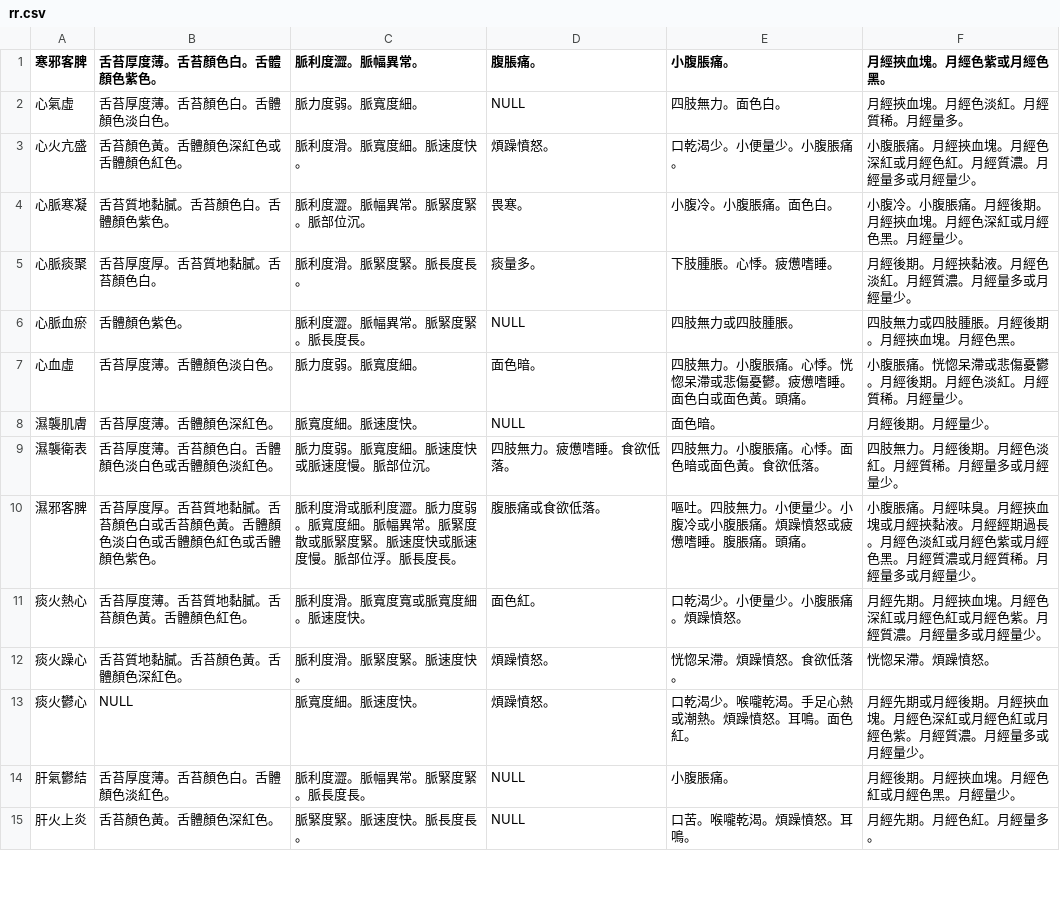
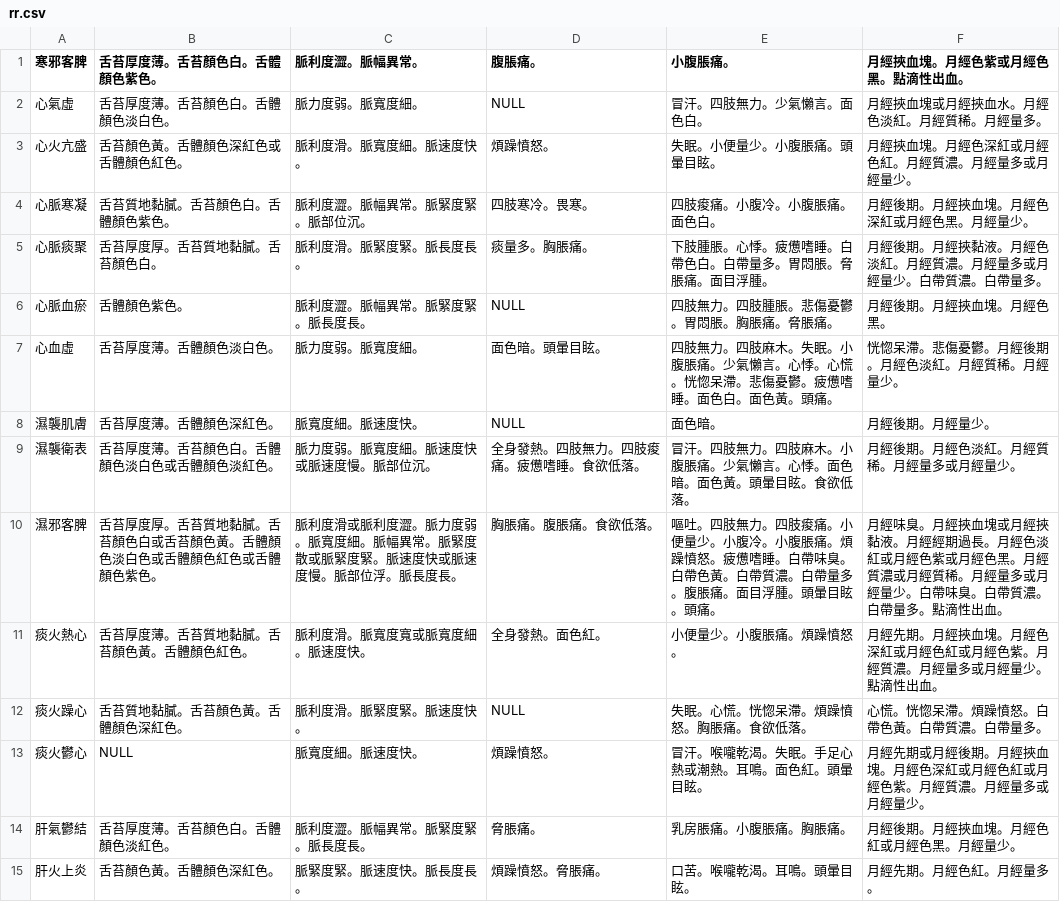
Before and after one commit to apple310565/Women-s-Health-APP, a CSV file: app/src/main/assets/rr.csv, drawn as a sheet; only a part is shown; the diff covers the shown part only.

Commit message:
1. 增加健康資訊站版面與飲食版面 2. EAT_TABLE內的資料可自動由csv檔讀入 3. 飲食,運動,穴道按摩,習慣版面收藏功能完成 4. 個人資料修改介面完成 (基本上能不用辯證系統的部分都做得差不多了，只差放入足夠的資料) 5.加入自我管理(大部分的基本功能已施工完畢，就是版面真的有點醜) 2020/7/31: 無新增新介面，只是修改了現有介面的部分功能。 2020/8/16: 新增紀錄項目，經期紀錄視覺化。 2020/8/18:標準化日期紀錄格式為xxxx/xx/xx 2020/8/19:給出紀錄的標準(流量/顏色/質地) 2020/10/15: 初步完成月經病辨證+單選實作 2020/10/19: 改放大，單選多選並存

```diff
--- a/app/src/main/assets/rr.csv
+++ b/app/src/main/assets/rr.csv
@@ -1,15 +1,15 @@
-寒邪客脾,舌苔厚度薄。舌苔顏色白。舌體顏色紫色。,脈利度澀。脈幅異常。,腹脹痛。,小腹脹痛。,月經挾血塊。月經色紫或月經色黑。
-心氣虛,舌苔厚度薄。舌苔顏色白。舌體顏色淡白色。,脈力度弱。脈寬度細。,NULL,四肢無力。面色白。,月經挾血塊。月經色淡紅。月經質稀。月經量多。
-心火亢盛,舌苔顏色黃。舌體顏色深紅色或舌體顏色紅色。,脈利度滑。脈寬度細。脈速度快。,煩躁憤怒。,口乾渴少。小便量少。小腹脹痛。,小腹脹痛。月經挾血塊。月經色深紅或月經色紅。月經質濃。月經量多或月經量少。
-心脈寒凝,舌苔質地黏膩。舌苔顏色白。舌體顏色紫色。,脈利度澀。脈幅異常。脈緊度緊。脈部位沉。,畏寒。,小腹冷。小腹脹痛。面色白。,小腹冷。小腹脹痛。月經後期。月經挾血塊。月經色深紅或月經色黑。月經量少。
-心脈痰聚,舌苔厚度厚。舌苔質地黏膩。舌苔顏色白。,脈利度滑。脈緊度緊。脈長度長。,痰量多。,下肢腫脹。心悸。疲憊嗜睡。,月經後期。月經挾黏液。月經色淡紅。月經質濃。月經量多或月經量少。
-心脈血瘀,舌體顏色紫色。,脈利度澀。脈幅異常。脈緊度緊。脈長度長。,NULL,四肢無力或四肢腫脹。,四肢無力或四肢腫脹。月經後期。月經挾血塊。月經色黑。
-心血虛,舌苔厚度薄。舌體顏色淡白色。,脈力度弱。脈寬度細。,面色暗。,四肢無力。小腹脹痛。心悸。恍惚呆滯或悲傷憂鬱。疲憊嗜睡。面色白或面色黃。頭痛。,小腹脹痛。恍惚呆滯或悲傷憂鬱。月經後期。月經色淡紅。月經質稀。月經量少。
+寒邪客脾,舌苔厚度薄。舌苔顏色白。舌體顏色紫色。,脈利度澀。脈幅異常。,腹脹痛。,小腹脹痛。,月經挾血塊。月經色紫或月經色黑。點滴性出血。
+心氣虛,舌苔厚度薄。舌苔顏色白。舌體顏色淡白色。,脈力度弱。脈寬度細。,NULL,冒汗。四肢無力。少氣懶言。面色白。,月經挾血塊或月經挾血水。月經色淡紅。月經質稀。月經量多。
+心火亢盛,舌苔顏色黃。舌體顏色深紅色或舌體顏色紅色。,脈利度滑。脈寬度細。脈速度快。,煩躁憤怒。,失眠。小便量少。小腹脹痛。頭暈目眩。,月經挾血塊。月經色深紅或月經色紅。月經質濃。月經量多或月經量少。
+心脈寒凝,舌苔質地黏膩。舌苔顏色白。舌體顏色紫色。,脈利度澀。脈幅異常。脈緊度緊。脈部位沉。,四肢寒冷。畏寒。,四肢痠痛。小腹冷。小腹脹痛。面色白。,月經後期。月經挾血塊。月經色深紅或月經色黑。月經量少。
+心脈痰聚,舌苔厚度厚。舌苔質地黏膩。舌苔顏色白。,脈利度滑。脈緊度緊。脈長度長。,痰量多。胸脹痛。,下肢腫脹。心悸。疲憊嗜睡。白帶色白。白帶量多。胃悶脹。脅脹痛。面目浮腫。,月經後期。月經挾黏液。月經色淡紅。月經質濃。月經量多或月經量少。白帶質濃。白帶量多。
+心脈血瘀,舌體顏色紫色。,脈利度澀。脈幅異常。脈緊度緊。脈長度長。,NULL,四肢無力。四肢腫脹。悲傷憂鬱。胃悶脹。胸脹痛。脅脹痛。,月經後期。月經挾血塊。月經色黑。
+心血虛,舌苔厚度薄。舌體顏色淡白色。,脈力度弱。脈寬度細。,面色暗。頭暈目眩。,四肢無力。四肢麻木。失眠。小腹脹痛。少氣懶言。心悸。心慌。恍惚呆滯。悲傷憂鬱。疲憊嗜睡。面色白。面色黃。頭痛。,恍惚呆滯。悲傷憂鬱。月經後期。月經色淡紅。月經質稀。月經量少。
 濕襲肌膚,舌苔厚度薄。舌體顏色深紅色。,脈寬度細。脈速度快。,NULL,面色暗。,月經後期。月經量少。
-濕襲衛表,舌苔厚度薄。舌苔顏色白。舌體顏色淡白色或舌體顏色淡紅色。,脈力度弱。脈寬度細。脈速度快或脈速度慢。脈部位沉。,四肢無力。疲憊嗜睡。食欲低落。,四肢無力。小腹脹痛。心悸。面色暗或面色黃。食欲低落。,四肢無力。月經後期。月經色淡紅。月經質稀。月經量多或月經量少。
-濕邪客脾,舌苔厚度厚。舌苔質地黏膩。舌苔顏色白或舌苔顏色黃。舌體顏色淡白色或舌體顏色紅色或舌體顏色紫色。,脈利度滑或脈利度澀。脈力度弱。脈寬度細。脈幅異常。脈緊度散或脈緊度緊。脈速度快或脈速度慢。脈部位浮。脈長度長。,腹脹痛或食欲低落。,嘔吐。四肢無力。小便量少。小腹冷或小腹脹痛。煩躁憤怒或疲憊嗜睡。腹脹痛。頭痛。,小腹脹痛。月經味臭。月經挾血塊或月經挾黏液。月經經期過長。月經色淡紅或月經色紫或月經色黑。月經質濃或月經質稀。月經量多或月經量少。
-痰火熱心,舌苔厚度薄。舌苔質地黏膩。舌苔顏色黃。舌體顏色紅色。,脈利度滑。脈寬度寬或脈寬度細。脈速度快。,面色紅。,口乾渴少。小便量少。小腹脹痛。煩躁憤怒。,月經先期。月經挾血塊。月經色深紅或月經色紅或月經色紫。月經質濃。月經量多或月經量少。
-痰火躁心,舌苔質地黏膩。舌苔顏色黃。舌體顏色深紅色。,脈利度滑。脈緊度緊。脈速度快。,煩躁憤怒。,恍惚呆滯。煩躁憤怒。食欲低落。,恍惚呆滯。煩躁憤怒。
-痰火鬱心,NULL,脈寬度細。脈速度快。,煩躁憤怒。,口乾渴少。喉嚨乾渴。手足心熱或潮熱。煩躁憤怒。耳鳴。面色紅。,月經先期或月經後期。月經挾血塊。月經色深紅或月經色紅或月經色紫。月經質濃。月經量多或月經量少。
-肝氣鬱結,舌苔厚度薄。舌苔顏色白。舌體顏色淡紅色。,脈利度澀。脈幅異常。脈緊度緊。脈長度長。,NULL,小腹脹痛。,月經後期。月經挾血塊。月經色紅或月經色黑。月經量少。
-肝火上炎,舌苔顏色黃。舌體顏色深紅色。,脈緊度緊。脈速度快。脈長度長。,NULL,口苦。喉嚨乾渴。煩躁憤怒。耳鳴。,月經先期。月經色紅。月經量多。
+濕襲衛表,舌苔厚度薄。舌苔顏色白。舌體顏色淡白色或舌體顏色淡紅色。,脈力度弱。脈寬度細。脈速度快或脈速度慢。脈部位沉。,全身發熱。四肢無力。四肢痠痛。疲憊嗜睡。食欲低落。,冒汗。四肢無力。四肢麻木。小腹脹痛。少氣懶言。心悸。面色暗。面色黃。頭暈目眩。食欲低落。,月經後期。月經色淡紅。月經質稀。月經量多或月經量少。
+濕邪客脾,舌苔厚度厚。舌苔質地黏膩。舌苔顏色白或舌苔顏色黃。舌體顏色淡白色或舌體顏色紅色或舌體顏色紫色。,脈利度滑或脈利度澀。脈力度弱。脈寬度細。脈幅異常。脈緊度散或脈緊度緊。脈速度快或脈速度慢。脈部位浮。脈長度長。,胸脹痛。腹脹痛。食欲低落。,嘔吐。四肢無力。四肢痠痛。小便量少。小腹冷。小腹脹痛。煩躁憤怒。疲憊嗜睡。白帶味臭。白帶色黃。白帶質濃。白帶量多。腹脹痛。面目浮腫。頭暈目眩。頭痛。,月經味臭。月經挾血塊或月經挾黏液。月經經期過長。月經色淡紅或月經色紫或月經色黑。月經質濃或月經質稀。月經量多或月經量少。白帶味臭。白帶質濃。白帶量多。點滴性出血。
+痰火熱心,舌苔厚度薄。舌苔質地黏膩。舌苔顏色黃。舌體顏色紅色。,脈利度滑。脈寬度寬或脈寬度細。脈速度快。,全身發熱。面色紅。,小便量少。小腹脹痛。煩躁憤怒。,月經先期。月經挾血塊。月經色深紅或月經色紅或月經色紫。月經質濃。月經量多或月經量少。點滴性出血。
+痰火躁心,舌苔質地黏膩。舌苔顏色黃。舌體顏色深紅色。,脈利度滑。脈緊度緊。脈速度快。,NULL,失眠。心慌。恍惚呆滯。煩躁憤怒。胸脹痛。食欲低落。,心慌。恍惚呆滯。煩躁憤怒。白帶色黃。白帶質濃。白帶量多。
+痰火鬱心,NULL,脈寬度細。脈速度快。,煩躁憤怒。,冒汗。喉嚨乾渴。失眠。手足心熱或潮熱。耳鳴。面色紅。頭暈目眩。,月經先期或月經後期。月經挾血塊。月經色深紅或月經色紅或月經色紫。月經質濃。月經量多或月經量少。
+肝氣鬱結,舌苔厚度薄。舌苔顏色白。舌體顏色淡紅色。,脈利度澀。脈幅異常。脈緊度緊。脈長度長。,脅脹痛。,乳房脹痛。小腹脹痛。胸脹痛。,月經後期。月經挾血塊。月經色紅或月經色黑。月經量少。
+肝火上炎,舌苔顏色黃。舌體顏色深紅色。,脈緊度緊。脈速度快。脈長度長。,煩躁憤怒。脅脹痛。,口苦。喉嚨乾渴。耳鳴。頭暈目眩。,月經先期。月經色紅。月經量多。
```
Also changed, not shown: 30 edited cells elsewhere in this file, 1 other file.
